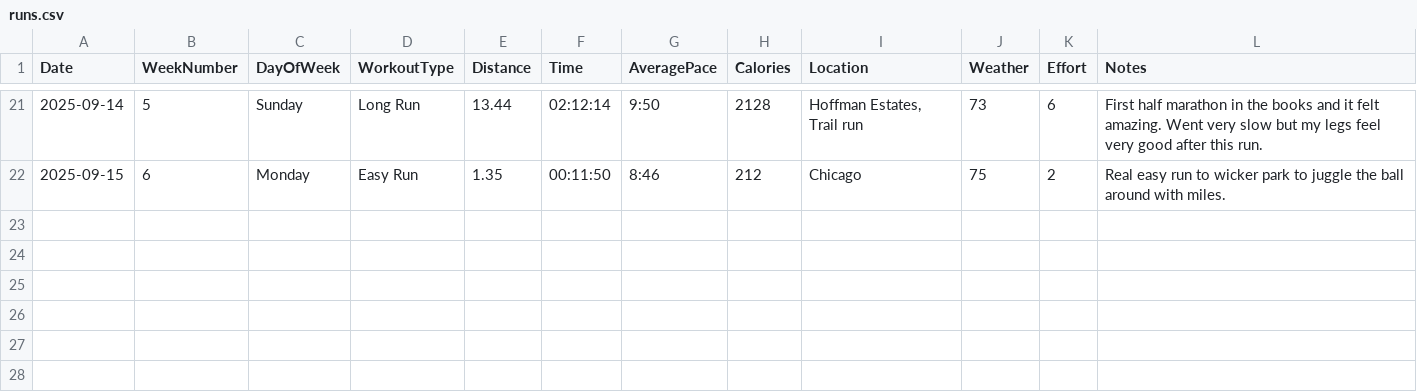
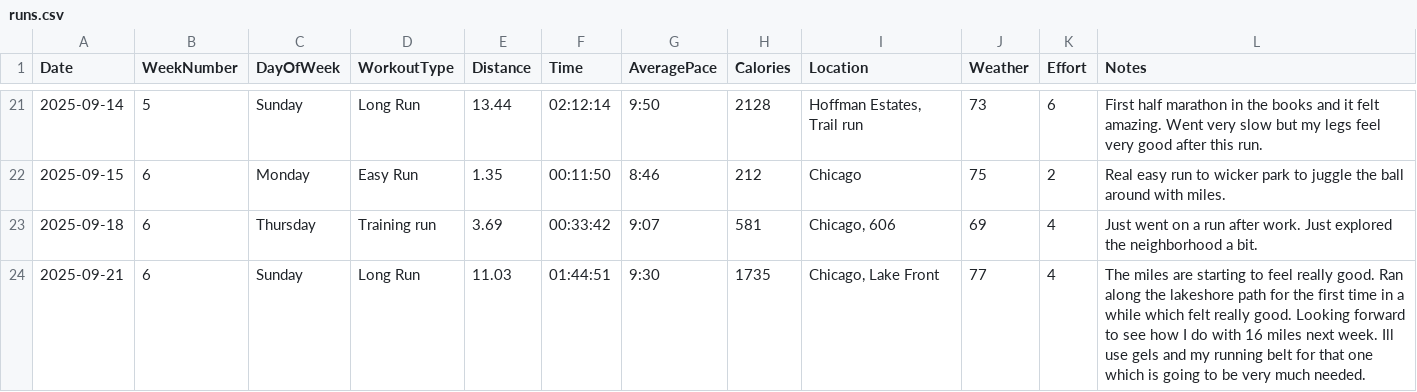
Before and after one commit to arnie12a/RunningStats, a CSV file: inputDataApp/runs.csv, drawn as a sheet; only a part is shown, gaps mark what is left out.

Commit message:
added two runs from this week

```diff
--- a/inputDataApp/runs.csv
+++ b/inputDataApp/runs.csv
@@ -22 +22,3 @@ Date,WeekNumber,DayOfWeek,WorkoutType,Distance,Time,AveragePace,Calories,Locatio
 2025-09-15,6,Monday,Easy Run,1.35,00:11:50,8:46,212,Chicago,75,2,Real easy run to wicker park to juggle the ball around with miles.
+2025-09-18,6,Thursday,Training run,3.69,00:33:42,9:07,581,"Chicago, 606",69,4,Just went on a run after work. Just explored the neighborhood a bit.
+2025-09-21,6,Sunday,Long Run,11.03,01:44:51,9:30,1735,"Chicago, Lake Front",77,4,The miles are starting to feel really good. Ran along the lakeshore path for the first time in a while which felt really good. Looking forward to see how I do with 16 miles next week. Ill use gels and my running belt for that one which is going to be very much needed.
```
Also changed, not shown: visualizeDataApp/runs.csv.
